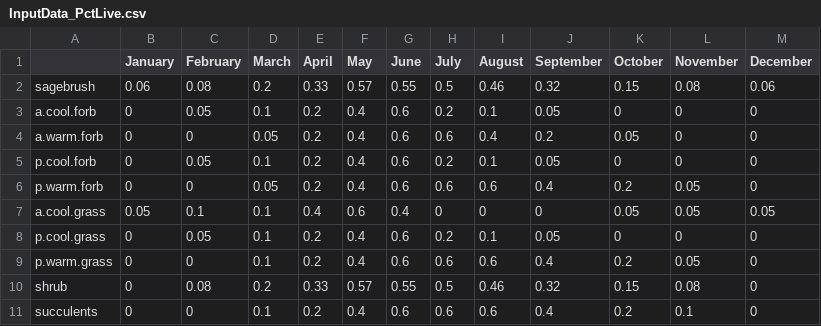
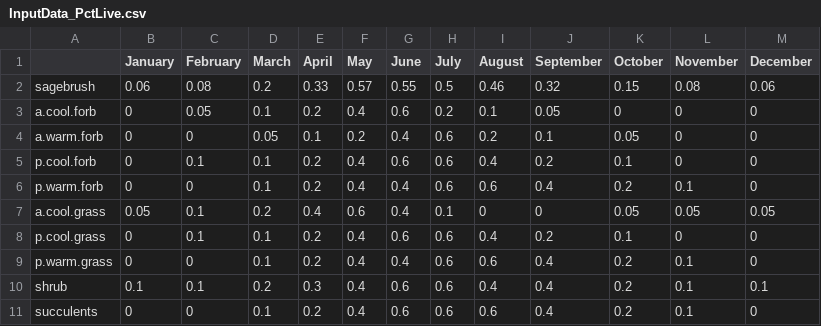
Before and after one commit to MartinHoldrege/rSFSTEP2, a CSV file: inputs/InputData_PctLive.csv, drawn as a sheet.

```diff
--- a/inputs/InputData_PctLive.csv
+++ b/inputs/InputData_PctLive.csv
@@ -3,9 +3,9 @@ sagebrush,0.06,0.08,0.2,0.33,0.57,0.55,0.5,0.46,0.32,0.15,0.08,0.06
 a.cool.forb,0,0.05,0.1,0.2,0.4,0.6,0.2,0.1,0.05,0,0,0
-a.warm.forb,0,0,0.05,0.2,0.4,0.6,0.6,0.4,0.2,0.05,0,0
-p.cool.forb,0,0.05,0.1,0.2,0.4,0.6,0.2,0.1,0.05,0,0,0
-p.warm.forb,0,0,0.05,0.2,0.4,0.6,0.6,0.6,0.4,0.2,0.05,0
-a.cool.grass,0.05,0.1,0.1,0.4,0.6,0.4,0,0,0,0.05,0.05,0.05
-p.cool.grass,0,0.05,0.1,0.2,0.4,0.6,0.2,0.1,0.05,0,0,0
-p.warm.grass,0,0,0.1,0.2,0.4,0.6,0.6,0.6,0.4,0.2,0.05,0
-shrub,0,0.08,0.2,0.33,0.57,0.55,0.5,0.46,0.32,0.15,0.08,0
+a.warm.forb,0,0,0.05,0.1,0.2,0.4,0.6,0.2,0.1,0.05,0,0
+p.cool.forb,0,0.1,0.1,0.2,0.4,0.6,0.6,0.4,0.2,0.1,0,0
+p.warm.forb,0,0,0.1,0.2,0.4,0.4,0.6,0.6,0.4,0.2,0.1,0
+a.cool.grass,0.05,0.1,0.2,0.4,0.6,0.4,0.1,0,0,0.05,0.05,0.05
+p.cool.grass,0,0.1,0.1,0.2,0.4,0.6,0.6,0.4,0.2,0.1,0,0
+p.warm.grass,0,0,0.1,0.2,0.4,0.4,0.6,0.6,0.4,0.2,0.1,0
+shrub,0.1,0.1,0.2,0.3,0.4,0.6,0.6,0.4,0.4,0.2,0.1,0.1
 succulents,0,0,0.1,0.2,0.4,0.6,0.6,0.6,0.4,0.2,0.1,0
```
Also changed, not shown: inputs/InputData_Phenology.csv.
